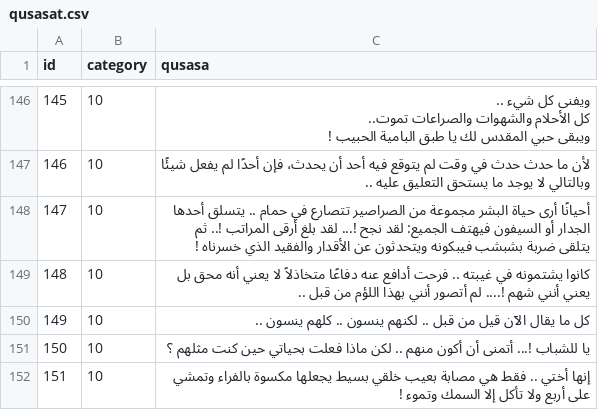
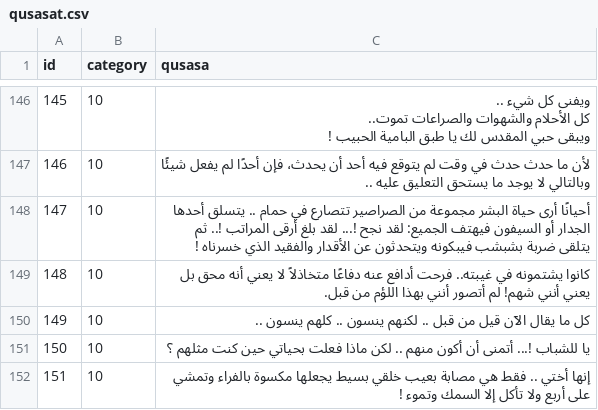
Before and after one commit to hammady/qusasat, a CSV file: data/qusasat.csv, drawn as a sheet; only a part is shown, gaps mark what is left out.

Commit message:
Update qusasat.csv

```diff
--- a/data/qusasat.csv
+++ b/data/qusasat.csv
@@ -168,3 +168,3 @@ id,category,qusasa
 147,10,أحيانًا أرى حياة البشر مجموعة من الصراصير تتصارع في حمام .. يتسلق أحدها الجدار أو السيفون فيهتف الجميع: لقد نجح !...  لقد بلغ أرقى المراتب !.. ثم يتلقى ضربة بشبشب فيبكونه ويتحدثون عن الأقدار والفقيد الذي خسرناه !
-148,10,كانوا يشتمونه في غيبته .. فرحت أدافع عنه دفاعًا متخاذلاً لا يعني أنه محق بل يعني أنني شهم !.... لم أتصور أنني بهذا اللؤم من قبل ..
+148,10,كانوا يشتمونه في غيبته.. فرحت أدافع عنه دفاعًا متخاذلاً لا يعني أنه محق بل يعني أنني شهم! لم أتصور أنني بهذا اللؤم من قبل.
 149,10,كل ما يقال الآن قيل من قبل .. لكنهم ينسون .. كلهم ينسون ..
```
